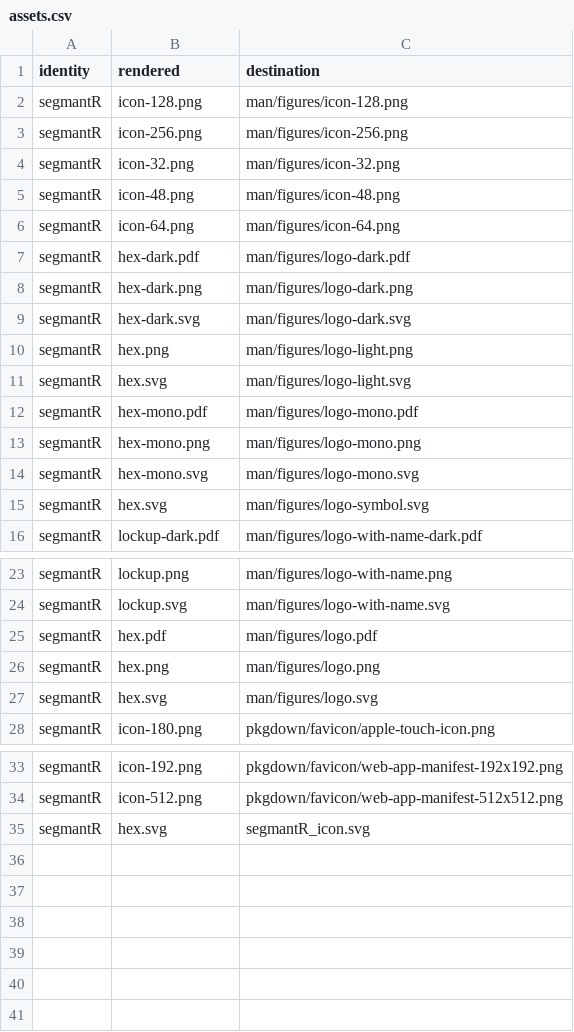
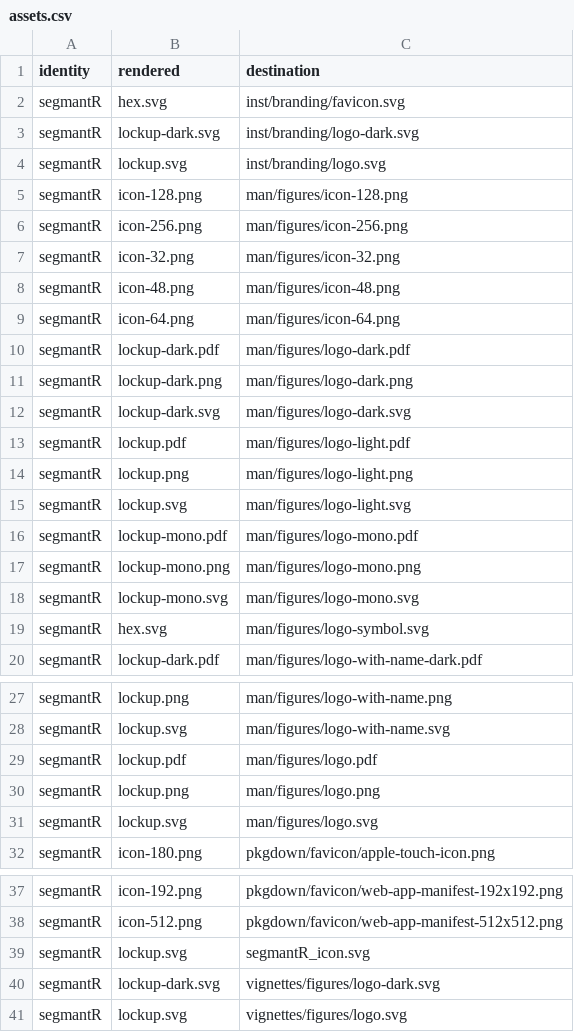
Before and after one commit to CTTIR/segmantR, a CSV file: tools/branding/assets.csv, drawn as a sheet; only a part is shown, gaps mark what is left out.

Commit message:
Update named v5 package branding

```diff
--- a/tools/branding/assets.csv
+++ b/tools/branding/assets.csv
@@ -1,2 +1,5 @@
 identity,rendered,destination
+segmantR,hex.svg,inst/branding/favicon.svg
+segmantR,lockup-dark.svg,inst/branding/logo-dark.svg
+segmantR,lockup.svg,inst/branding/logo.svg
 segmantR,icon-128.png,man/figures/icon-128.png
@@ -6,10 +9,11 @@ segmantR,icon-48.png,man/figures/icon-48.png
 segmantR,icon-64.png,man/figures/icon-64.png
-segmantR,hex-dark.pdf,man/figures/logo-dark.pdf
-segmantR,hex-dark.png,man/figures/logo-dark.png
-segmantR,hex-dark.svg,man/figures/logo-dark.svg
-segmantR,hex.png,man/figures/logo-light.png
-segmantR,hex.svg,man/figures/logo-light.svg
-segmantR,hex-mono.pdf,man/figures/logo-mono.pdf
-segmantR,hex-mono.png,man/figures/logo-mono.png
-segmantR,hex-mono.svg,man/figures/logo-mono.svg
+segmantR,lockup-dark.pdf,man/figures/logo-dark.pdf
+segmantR,lockup-dark.png,man/figures/logo-dark.png
+segmantR,lockup-dark.svg,man/figures/logo-dark.svg
+segmantR,lockup.pdf,man/figures/logo-light.pdf
+segmantR,lockup.png,man/figures/logo-light.png
+segmantR,lockup.svg,man/figures/logo-light.svg
+segmantR,lockup-mono.pdf,man/figures/logo-mono.pdf
+segmantR,lockup-mono.png,man/figures/logo-mono.png
+segmantR,lockup-mono.svg,man/figures/logo-mono.svg
 segmantR,hex.svg,man/figures/logo-symbol.svg
@@ -24,5 +28,5 @@ segmantR,lockup.png,man/figures/logo-with-name.png
 segmantR,lockup.svg,man/figures/logo-with-name.svg
-segmantR,hex.pdf,man/figures/logo.pdf
-segmantR,hex.png,man/figures/logo.png
-segmantR,hex.svg,man/figures/logo.svg
+segmantR,lockup.pdf,man/figures/logo.pdf
+segmantR,lockup.png,man/figures/logo.png
+segmantR,lockup.svg,man/figures/logo.svg
 segmantR,icon-180.png,pkgdown/favicon/apple-touch-icon.png
@@ -34,2 +38,4 @@ segmantR,icon-192.png,pkgdown/favicon/web-app-manifest-192x192.png
 segmantR,icon-512.png,pkgdown/favicon/web-app-manifest-512x512.png
-segmantR,hex.svg,segmantR_icon.svg
+segmantR,lockup.svg,segmantR_icon.svg
+segmantR,lockup-dark.svg,vignettes/figures/logo-dark.svg
+segmantR,lockup.svg,vignettes/figures/logo.svg
```
Also changed, not shown: 35 other files.
